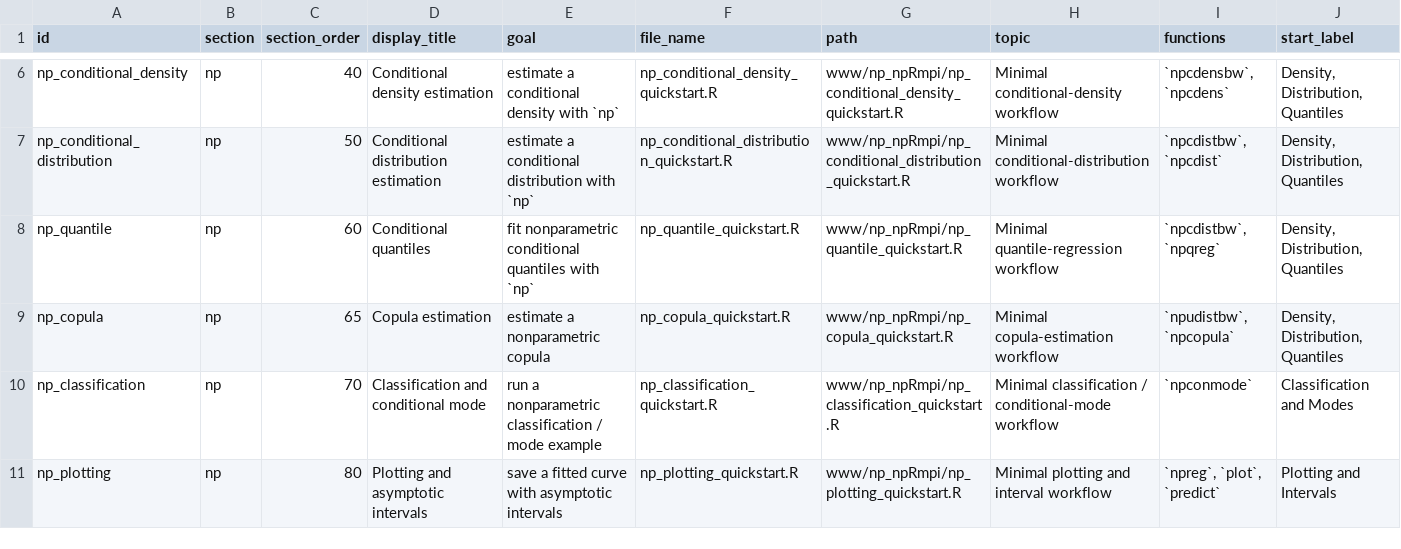
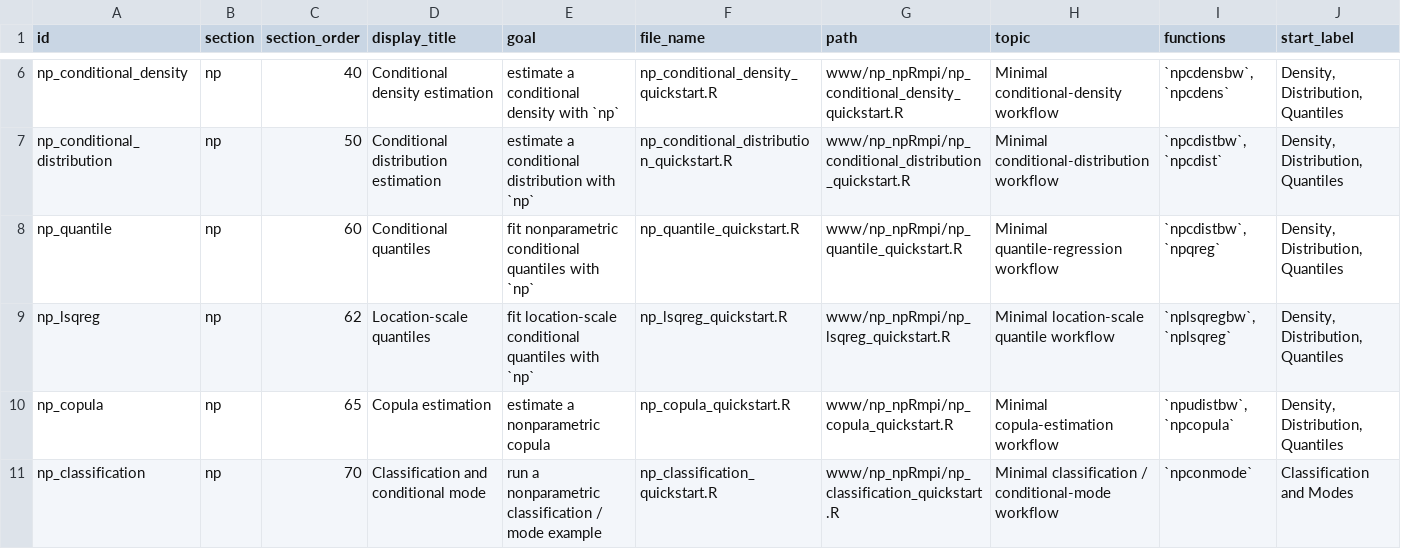
Before and after one commit to JeffreyRacine/gallery, a CSV file: data/quickstarts_manifest.csv, drawn as a sheet; only a part is shown, gaps mark what is left out; the shorter side is filled out with more unchanged rows; rows hold the shown columns only; the diff names each change by its address in the sheet, - before the commit and + after, or states it on an @@ line.

```diff
--- a/data/quickstarts_manifest.csv
+++ b/data/quickstarts_manifest.csv
+row 9: np_lsqreg | np | 62 | Location-scale quantiles | fit location-scale conditional quantiles with `np` | np_lsqreg_quickstart.R | www/np_npRmpi/np_lsqreg_quickstart.R | Minimal location-scale quantile workflow | `nplsqregbw`, `nplsqreg` | Density, Distribution, Quantiles
```
Also changed, not shown: 41 other files.
